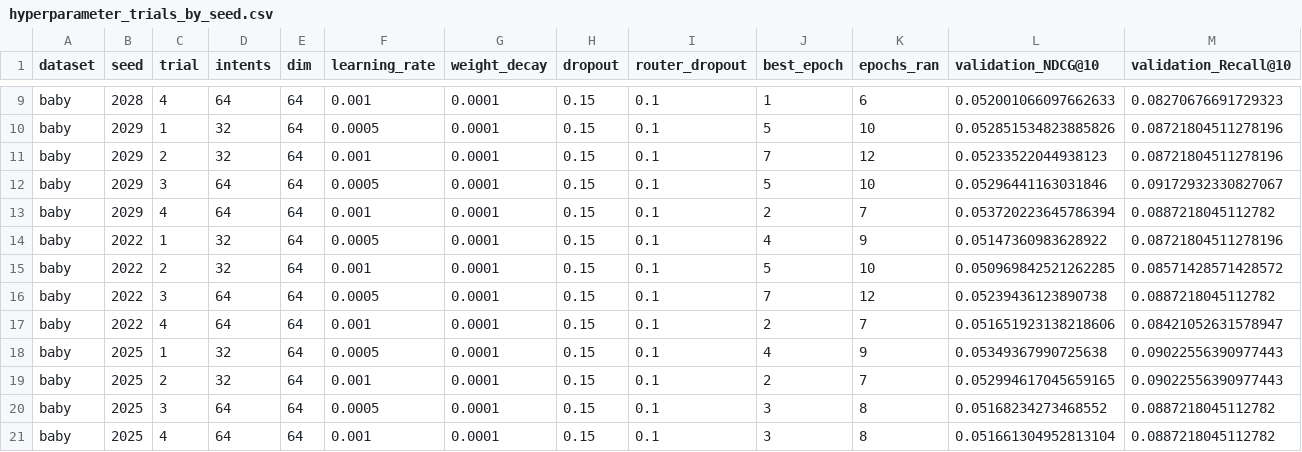
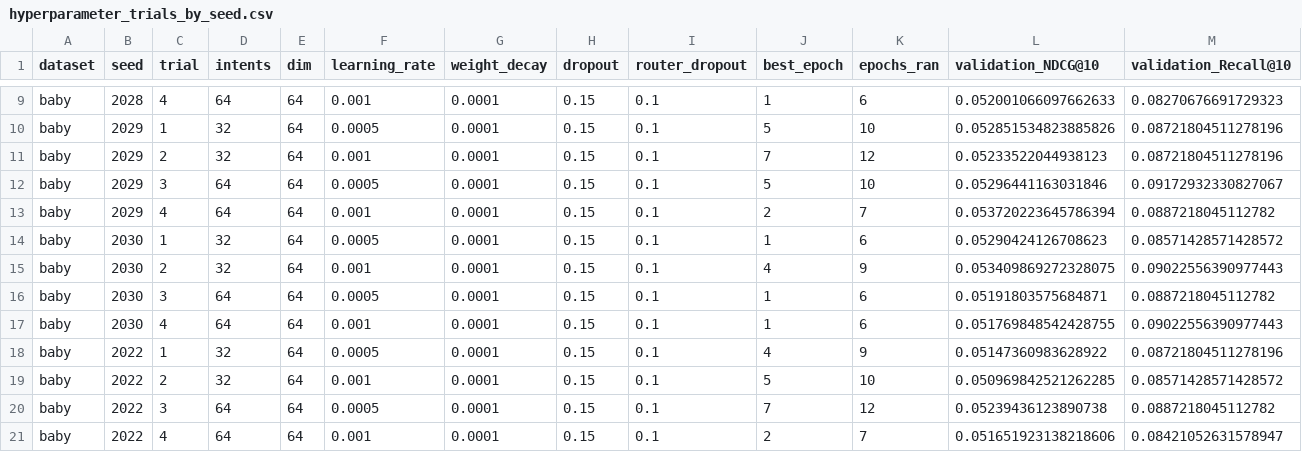
Before and after one commit to 1101909/FIR-MIC-MMREC-Cold, a CSV file: results/evidence/hyperparameter_trials_by_seed.csv, drawn as a sheet; only a part is shown, gaps mark what is left out; the shorter side is filled out with more unchanged rows; rows hold the shown columns only; the diff names each change by its address in the sheet, - before the commit and + after, or states it on an @@ line.

```diff
--- a/results/evidence/hyperparameter_trials_by_seed.csv
+++ b/results/evidence/hyperparameter_trials_by_seed.csv
+row 14: baby | 2030 | 1 | 32 | 64 | 0.0005 | 0.0001 | 0.15 | 0.1 | 1 | 6 | 0.05290424126708623 | 0.08571428571428572
+row 15: baby | 2030 | 2 | 32 | 64 | 0.001 | 0.0001 | 0.15 | 0.1 | 4 | 9 | 0.053409869272328075 | 0.09022556390977443
+row 16: baby | 2030 | 3 | 64 | 64 | 0.0005 | 0.0001 | 0.15 | 0.1 | 1 | 6 | 0.05191803575684871 | 0.0887218045112782
+row 17: baby | 2030 | 4 | 64 | 64 | 0.001 | 0.0001 | 0.15 | 0.1 | 1 | 6 | 0.051769848542428755 | 0.09022556390977443
```
Also changed, not shown: results/controlled_content/results_by_seed.csv, results/rq3/baby/diversity_analysis_by_seed.csv, 57 other files.
